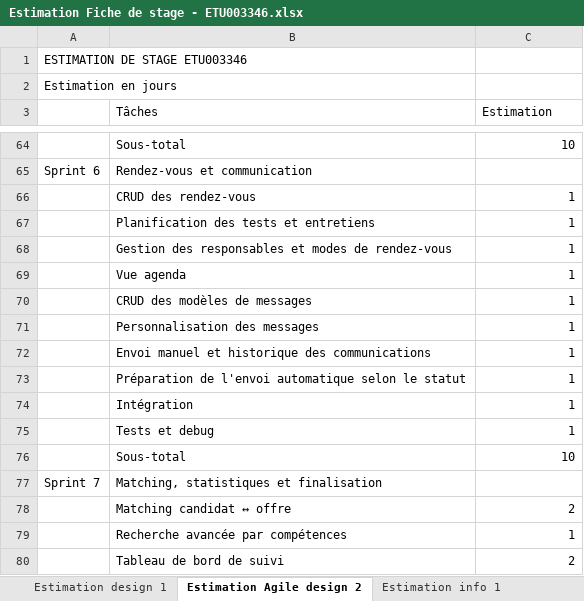
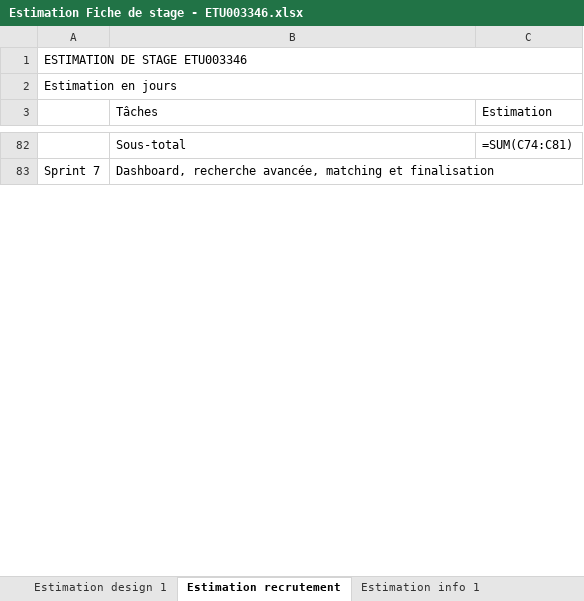
Before and after one commit to ItokianaRdrsn/recrutement_alpaCiment, an Excel workbook: fiche_de_stage/Estimation Fiche de stage - ETU003346.xlsx, sheet Estimation recrutement, drawn as a sheet; only a part is shown, gaps mark what is left out; values as stored, in another font and other column widths than the file's, no cell formats; formulas without a stored value are shown as written; removed rows and columns are numbered as before the commit, all else as after; the diff covers the shown part only; the diff names each change by its address in the sheet, - before the commit and + after, or states it on an @@ line.

Commit message:
fiche

```diff
--- a/fiche_de_stage/Estimation Fiche de stage - ETU003346.xlsx (sheet Estimation recrutement)
+++ b/fiche_de_stage/Estimation Fiche de stage - ETU003346.xlsx (sheet Estimation recrutement)
-sheet tab: Estimation Agile design 2
+sheet tab: Estimation recrutement
+A1:C1 merged
+A2:C2 merged
-C82 (Estimation): 10
+C82 (Estimation): =SUM(C74:C81)
-row 65: Sprint 6 | Rendez-vous et communication
-row 66:  | CRUD des rendez-vous | 1
-row 67:  | Planification des tests et entretiens | 1
-row 68:  | Gestion des responsables et modes de rendez-vous | 1
-row 69:  | Vue agenda | 1
-row 70:  | CRUD des modèles de messages | 1
-row 71:  | Personnalisation des messages | 1
-row 72:  | Envoi manuel et historique des communications | 1
-row 73:  | Préparation de l'envoi automatique selon le statut | 1
-row 74:  | Intégration | 1
-row 75:  | Tests et debug | 1
-row 76:  | Sous-total | 10
-B83 (Tâches): Matching, statistiques et finalisation
+B83 (Tâches): Dashboard, recherche avancée, matching et finalisation
-row 78:  | Matching candidat ↔ offre | 2
-row 79:  | Recherche avancée par compétences | 1
-row 80:  | Tableau de bord de suivi | 2
```
Also changed, not shown: 76 added rows, 58 removed rows and 11 edited cells elsewhere in this sheet, sheet Estimation binome, sheet Estimation design 1, sheet Estimation Agile info 4, sheet Estimation info 2, sheet Estimation info 1, sheet Estimation info 3, cell formats, 1 other file.
